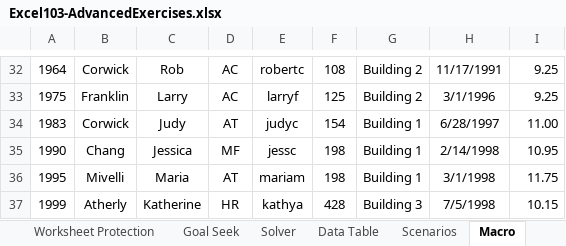
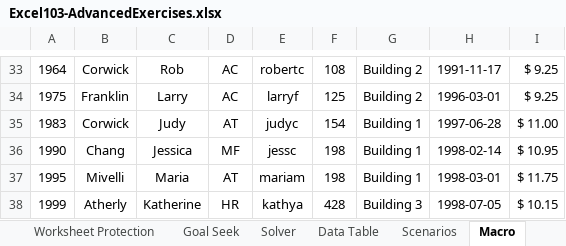
Before and after one commit to jamesacox53/MicrosoftExcelFromBeginnerToAdvanced, an Excel workbook: 30 - Macros/Excel103-AdvancedExercises.xlsx, sheet Macro, drawn as a sheet; only a part is shown, gaps mark what is left out; values as stored, in another font and other column widths than the file's, no borders; addresses are those after the commit; the diff covers the shown part only; the diff names each change by its address in the sheet, - before the commit and + after, or states it on an @@ line.

Commit message:
Completed Creating a Macro with the Macro Recorder

```diff
--- a/30 - Macros/Excel103-AdvancedExercises.xlsx (sheet Macro)
+++ b/30 - Macros/Excel103-AdvancedExercises.xlsx (sheet Macro)
-H33: 11/17/1991
+H33: 1991-11-17
-I33:I34: 9.25
+I33:I34: $ 9.25
-H34: 3/1/1996
+H34: 1996-03-01
-H35: 6/28/1997
+H35: 1997-06-28
-I35: 11.00
+I35: $ 11.00
-H36: 2/14/1998
+H36: 1998-02-14
-I36: 10.95
+I36: $ 10.95
-H37: 3/1/1998
+H37: 1998-03-01
-I37: 11.75
+I37: $ 11.75
-H38: 7/5/1998
+H38: 1998-07-05
-I38: 10.15
+I38: $ 10.15
```
Also changed, not shown: 1 added row and 62 edited cells elsewhere in this sheet.
